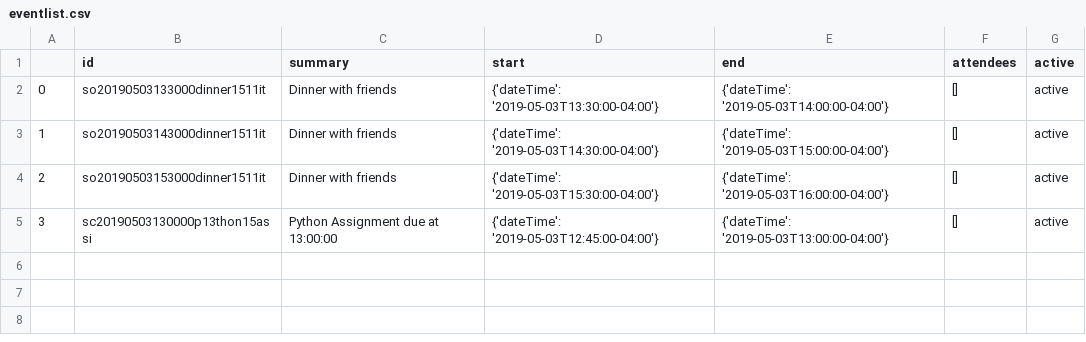
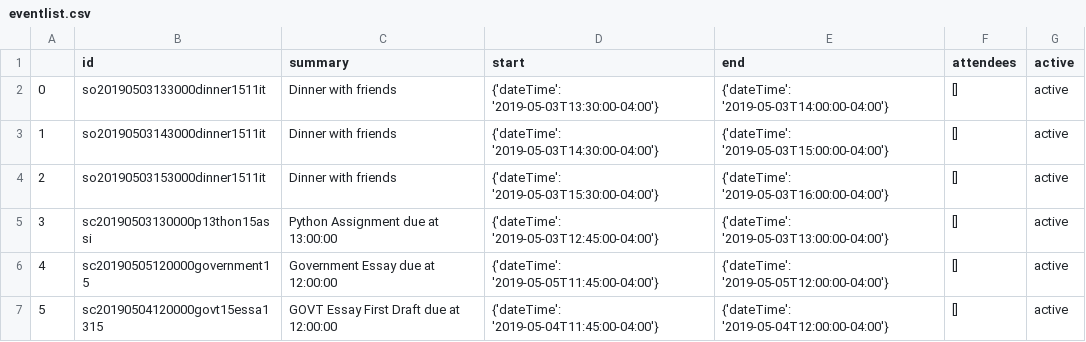
Before and after one commit to oaw6/freestyle-project, a CSV file: data/eventlist.csv, drawn as a sheet.

```diff
--- a/data/eventlist.csv
+++ b/data/eventlist.csv
@@ -5 +5,3 @@
 3,sc20190503130000p13thon15assi,Python Assignment due at 13:00:00,{'dateTime': '2019-05-03T12:45:00-04:00'},{'dateTime': '2019-05-03T13:00:00-04:00'},[],active
+4,sc20190505120000government15,Government Essay due at 12:00:00,{'dateTime': '2019-05-05T11:45:00-04:00'},{'dateTime': '2019-05-05T12:00:00-04:00'},[],active
+5,sc20190504120000govt15essa1315,GOVT Essay First Draft due at 12:00:00,{'dateTime': '2019-05-04T11:45:00-04:00'},{'dateTime': '2019-05-04T12:00:00-04:00'},[],active
```
Also changed, not shown: 3 other files.
